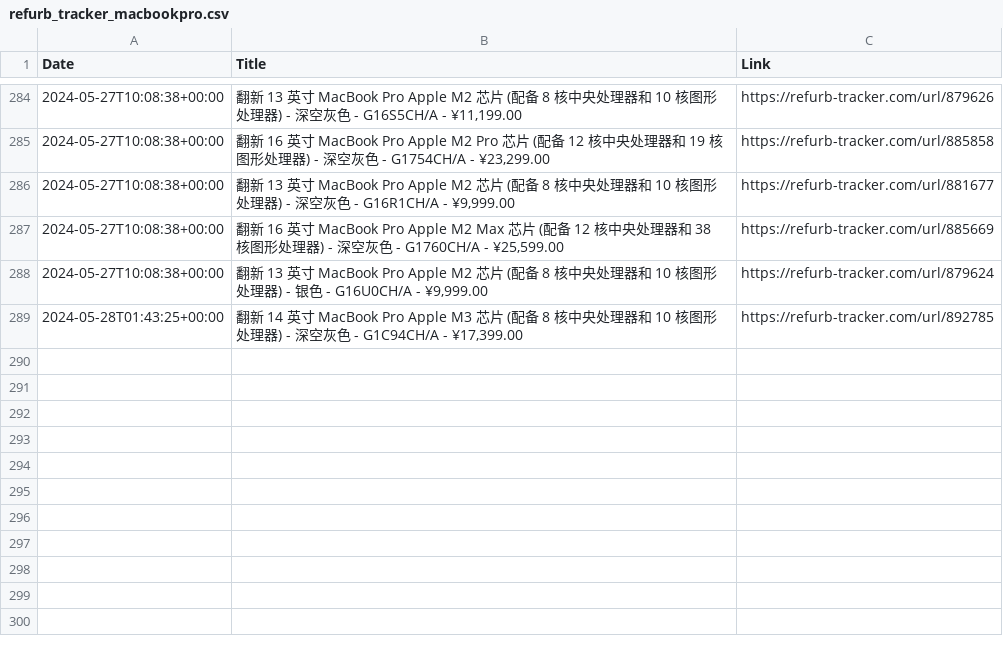
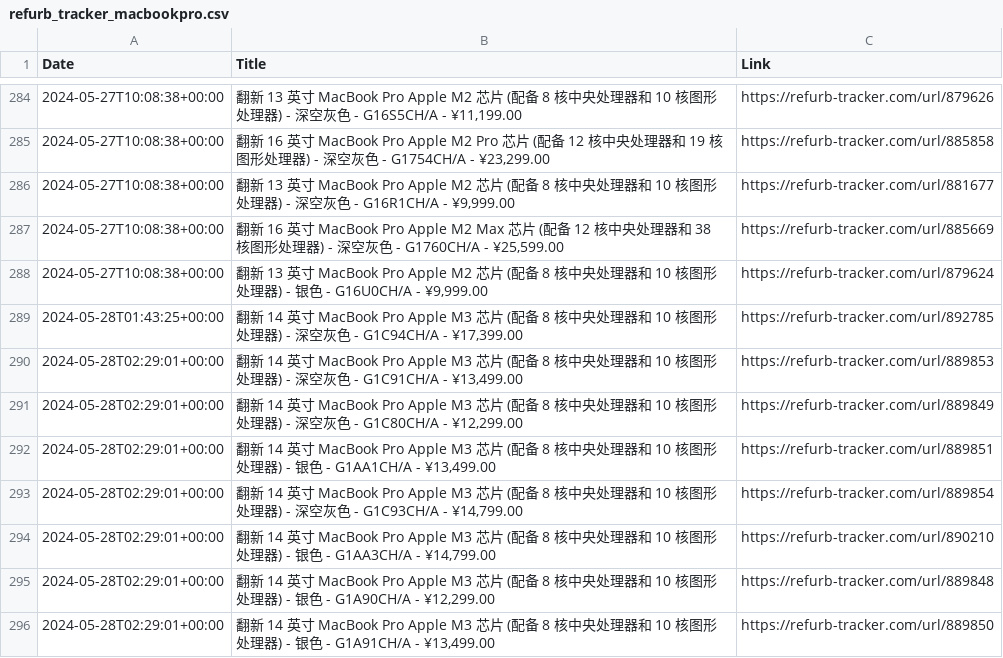
Before and after one commit to felconmar/refurb-tracker-history, a CSV file: data/cn/refurb_tracker_macbookpro.csv, drawn as a sheet; only a part is shown, gaps mark what is left out; the diff names each change by its address in the sheet, - before the commit and + after, or states it on an @@ line.

```diff
--- a/data/cn/refurb_tracker_macbookpro.csv
+++ b/data/cn/refurb_tracker_macbookpro.csv
+row 290: 2024-05-28T02:29:01+00:00 | 翻新 14 英寸 MacBook Pro Apple M3 芯片 (配备 8 核中央处理器和 10 核图形处理器) - 深空灰色 - G1C91CH/A - ¥13,499.00 | https://refurb-tracker.com/url/889853
+row 291: 2024-05-28T02:29:01+00:00 | 翻新 14 英寸 MacBook Pro Apple M3 芯片 (配备 8 核中央处理器和 10 核图形处理器) - 深空灰色 - G1C80CH/A - ¥12,299.00 | https://refurb-tracker.com/url/889849
+row 292: 2024-05-28T02:29:01+00:00 | 翻新 14 英寸 MacBook Pro Apple M3 芯片 (配备 8 核中央处理器和 10 核图形处理器) - 银色 - G1AA1CH/A - ¥13,499.00 | https://refurb-tracker.com/url/889851
+row 293: 2024-05-28T02:29:01+00:00 | 翻新 14 英寸 MacBook Pro Apple M3 芯片 (配备 8 核中央处理器和 10 核图形处理器) - 深空灰色 - G1C93CH/A - ¥14,799.00 | https://refurb-tracker.com/url/889854
+row 294: 2024-05-28T02:29:01+00:00 | 翻新 14 英寸 MacBook Pro Apple M3 芯片 (配备 8 核中央处理器和 10 核图形处理器) - 银色 - G1AA3CH/A - ¥14,799.00 | https://refurb-tracker.com/url/890210
+row 295: 2024-05-28T02:29:01+00:00 | 翻新 14 英寸 MacBook Pro Apple M3 芯片 (配备 8 核中央处理器和 10 核图形处理器) - 银色 - G1A90CH/A - ¥12,299.00 | https://refurb-tracker.com/url/889848
+row 296: 2024-05-28T02:29:01+00:00 | 翻新 14 英寸 MacBook Pro Apple M3 芯片 (配备 8 核中央处理器和 10 核图形处理器) - 银色 - G1A91CH/A - ¥13,499.00 | https://refurb-tracker.com/url/889850
```
Also changed, not shown: data/jp/refurb_tracker_watch.csv, data/tw/refurb_tracker_macbookair.csv, 1 other file.
